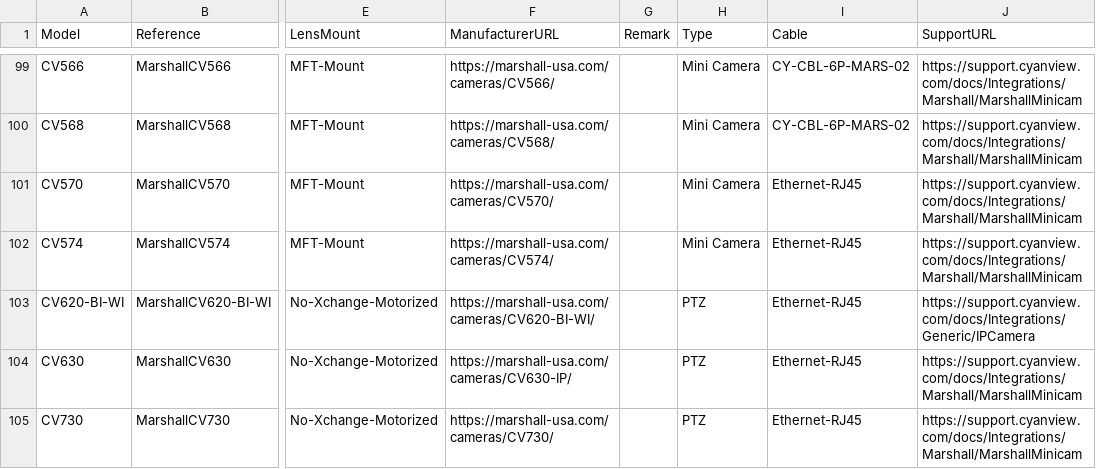
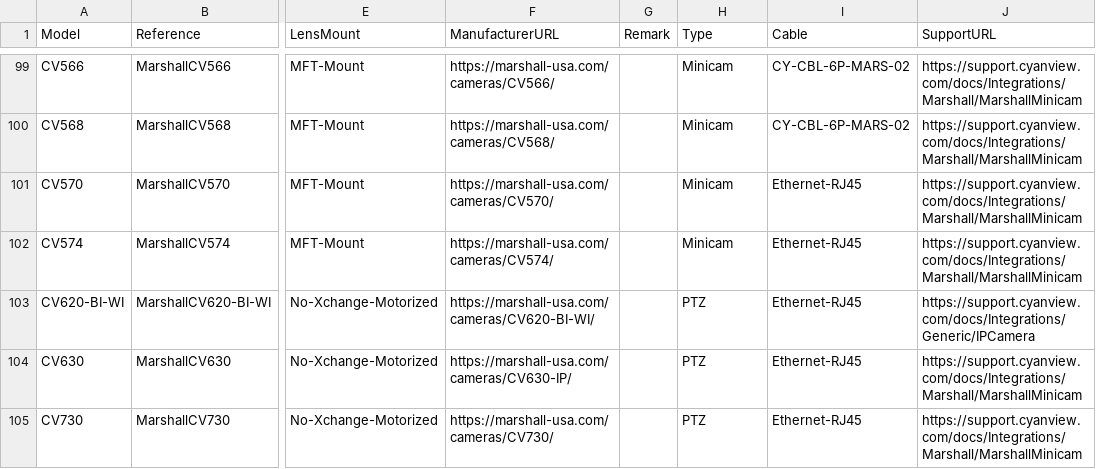
Before and after one commit to Rascarquapac/UIevaluation, a CSV file: picklized/Generated_CameraDetails.csv, drawn as a sheet; only a part is shown, gaps mark what is left out; the diff covers the shown part only; the diff names each change by its address in the sheet, - before the commit and + after, or states it on an @@ line.

```diff
--- a/picklized/Generated_CameraDetails.csv
+++ b/picklized/Generated_CameraDetails.csv
-H99:H102 (Type): Mini Camera
+H99:H102 (Type): Minicam
```
Also changed, not shown: 80 edited cells elsewhere in this file, 14 other files.
